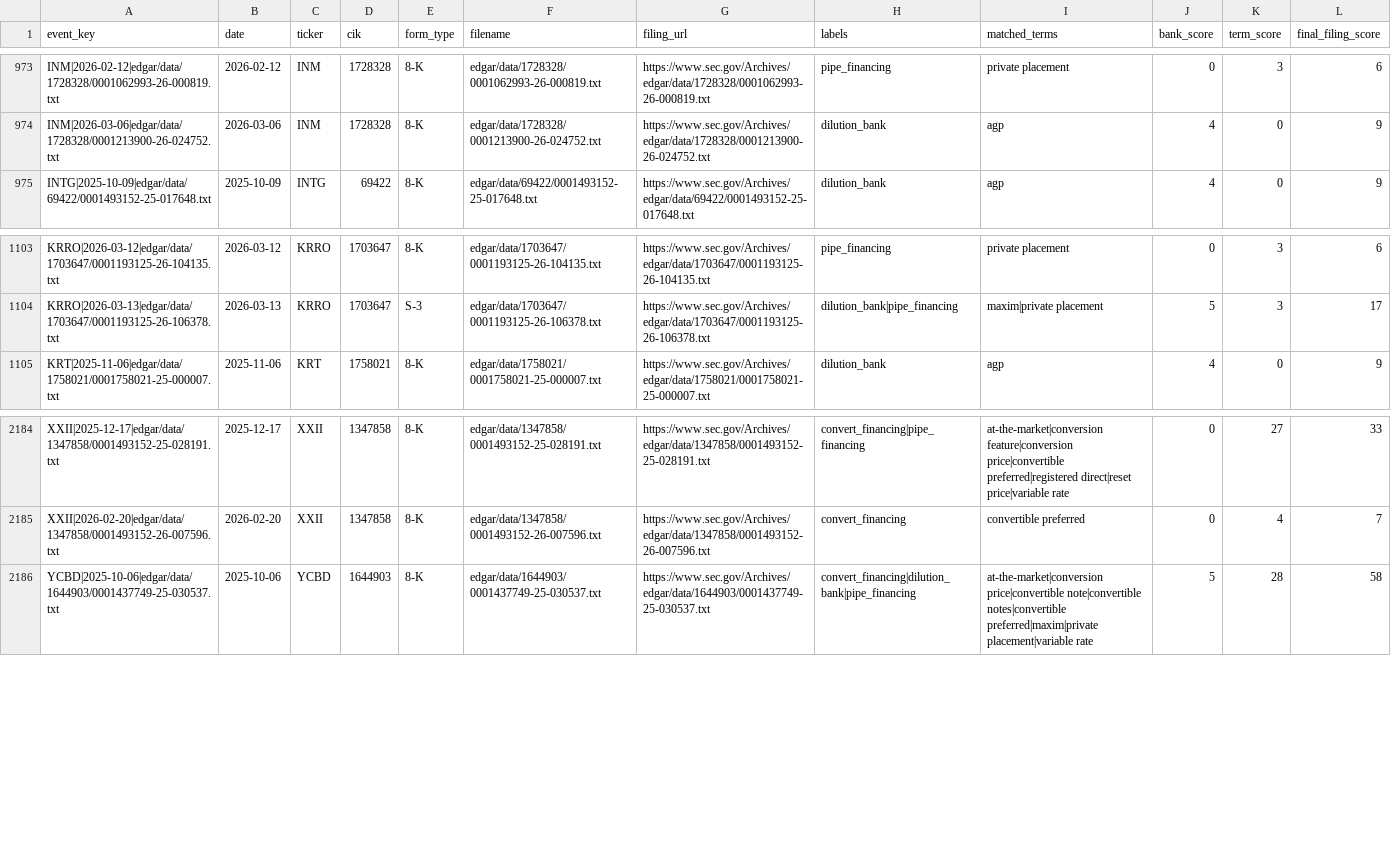
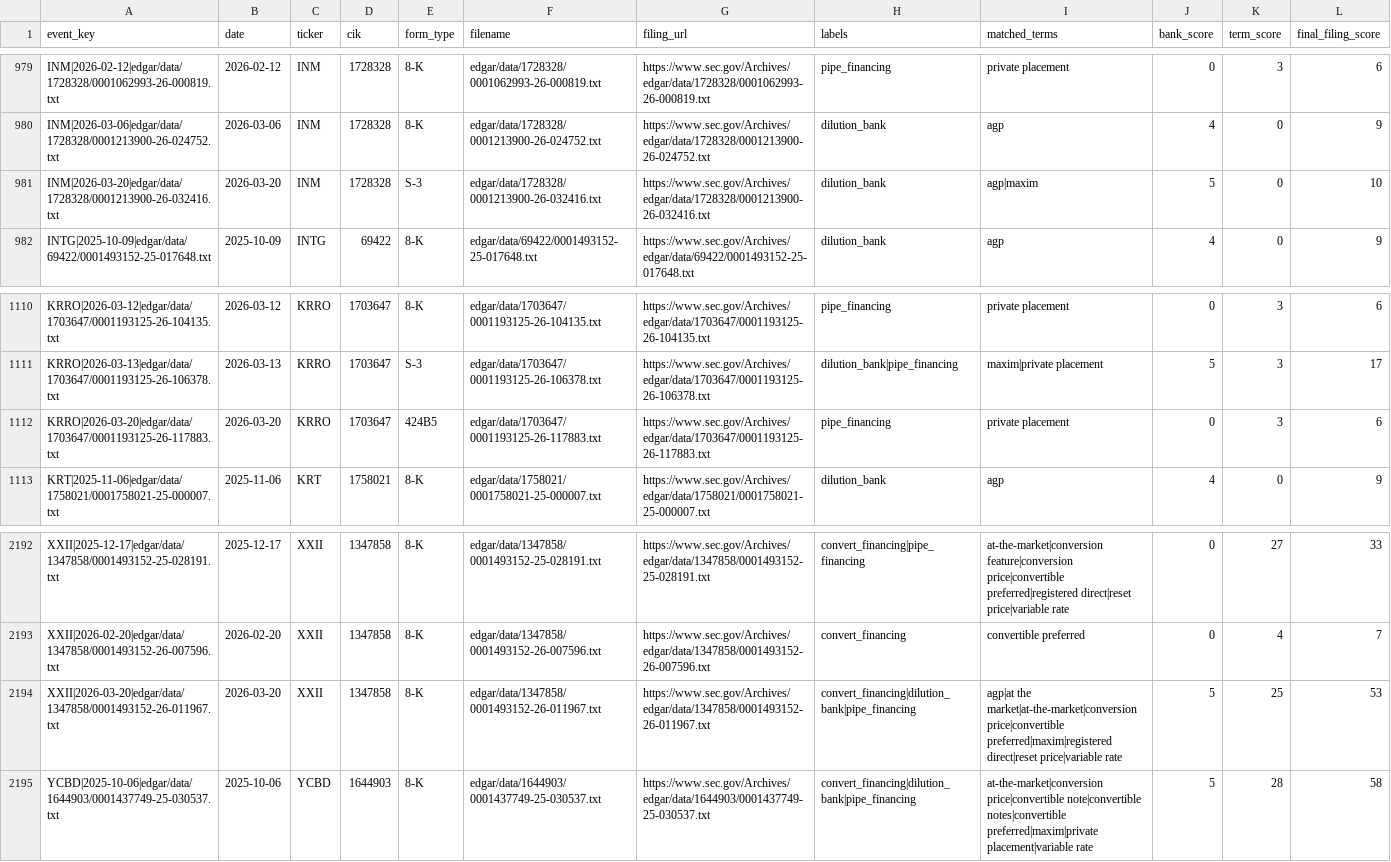
Before and after one commit to kerrychoe/dilution_scanner, a CSV file: dilution_severity_events_all.csv, drawn as a sheet; only a part is shown, gaps mark what is left out; the diff covers the shown part only; the diff names each change by its address in the sheet, - before the commit and + after, or states it on an @@ line.

```diff
--- a/dilution_severity_events_all.csv
+++ b/dilution_severity_events_all.csv
+row 981: INM|2026-03-20|edgar/data/1728328/0001213900-26-032416.txt | 2026-03-20 | INM | 1728328 | S-3 | edgar/data/1728328/0001213900-26-032416.txt | https://www.sec.gov/Archives/edgar/data/1728328/0001213900-26-032416.txt | dilution_bank | agp|maxim | 5 | 0 | 10
+row 1112: KRRO|2026-03-20|edgar/data/1703647/0001193125-26-117883.txt | 2026-03-20 | KRRO | 1703647 | 424B5 | edgar/data/1703647/0001193125-26-117883.txt | https://www.sec.gov/Archives/edgar/data/1703647/0001193125-26-117883.txt | pipe_financing | private placement | 0 | 3 | 6
+row 2194: XXII|2026-03-20|edgar/data/1347858/0001493152-26-011967.txt | 2026-03-20 | XXII | 1347858 | 8-K | edgar/data/1347858/0001493152-26-011967.txt | https://www.sec.gov/Archives/edgar/data/1347858/0001493152-26-011967.txt | convert_financing|dilution_bank|pipe_financing | agp|at the market|at-the-market|conversion price|convertible preferred|maxim|registered direct|reset price|variable rate | 5 | 25 | 53
```
Also changed, not shown: 6 added rows elsewhere in this file.
